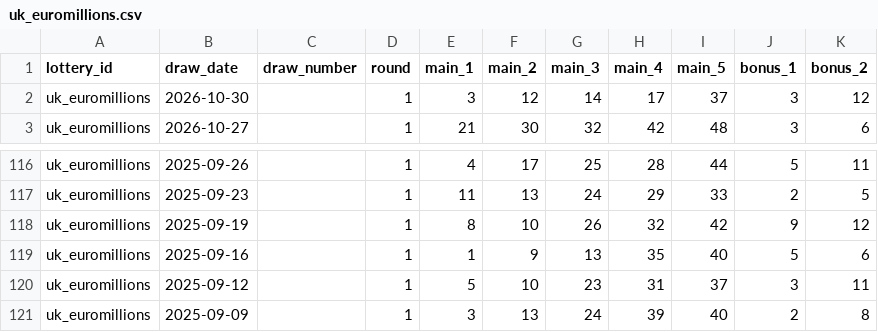
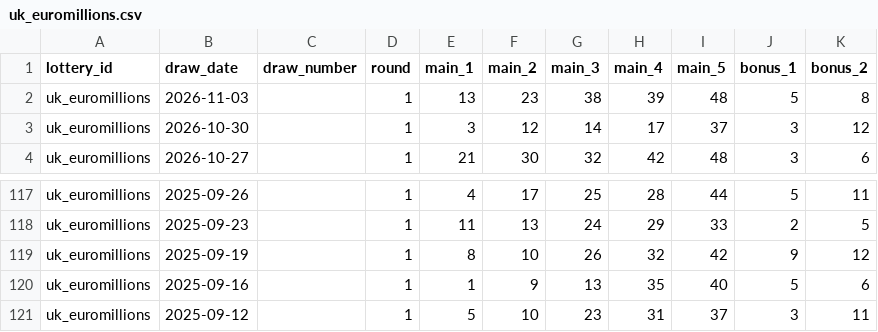
Before and after one commit to tonybjzhao/lottrun_flutter, a CSV file: docs/uk_euromillions.csv, drawn as a sheet; only a part is shown, gaps mark what is left out.

```diff
--- a/docs/uk_euromillions.csv
+++ b/docs/uk_euromillions.csv
@@ -1,2 +1,3 @@
 lottery_id,draw_date,draw_number,round,main_1,main_2,main_3,main_4,main_5,bonus_1,bonus_2
+uk_euromillions,2026-11-03,,1,13,23,38,39,48,5,8
 uk_euromillions,2026-10-30,,1,3,12,14,17,37,3,12
@@ -120,2 +121 @@ uk_euromillions,2025-09-16,,1,1,9,13,35,40,5,6
 uk_euromillions,2025-09-12,,1,5,10,23,31,37,3,11
-uk_euromillions,2025-09-09,,1,3,13,24,39,40,2,8
```
Also changed, not shown: docs/de_eurojackpot.csv, docs/fr_euromillions.csv, 10 other files.
